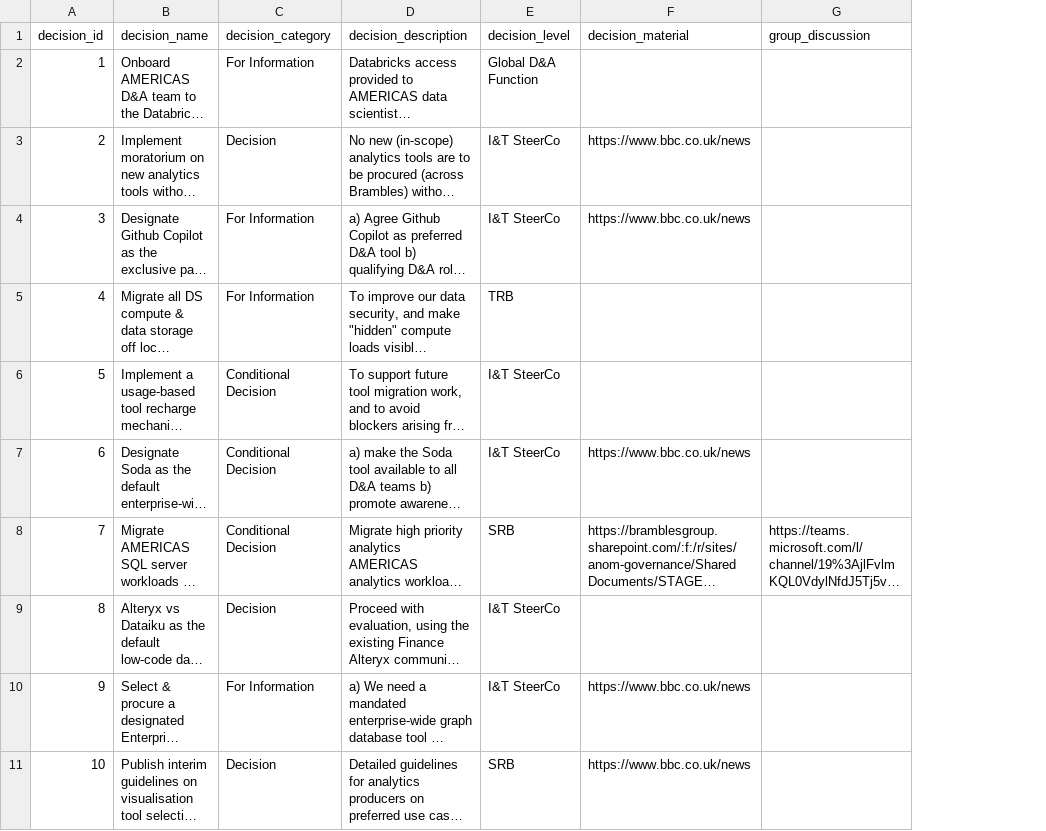
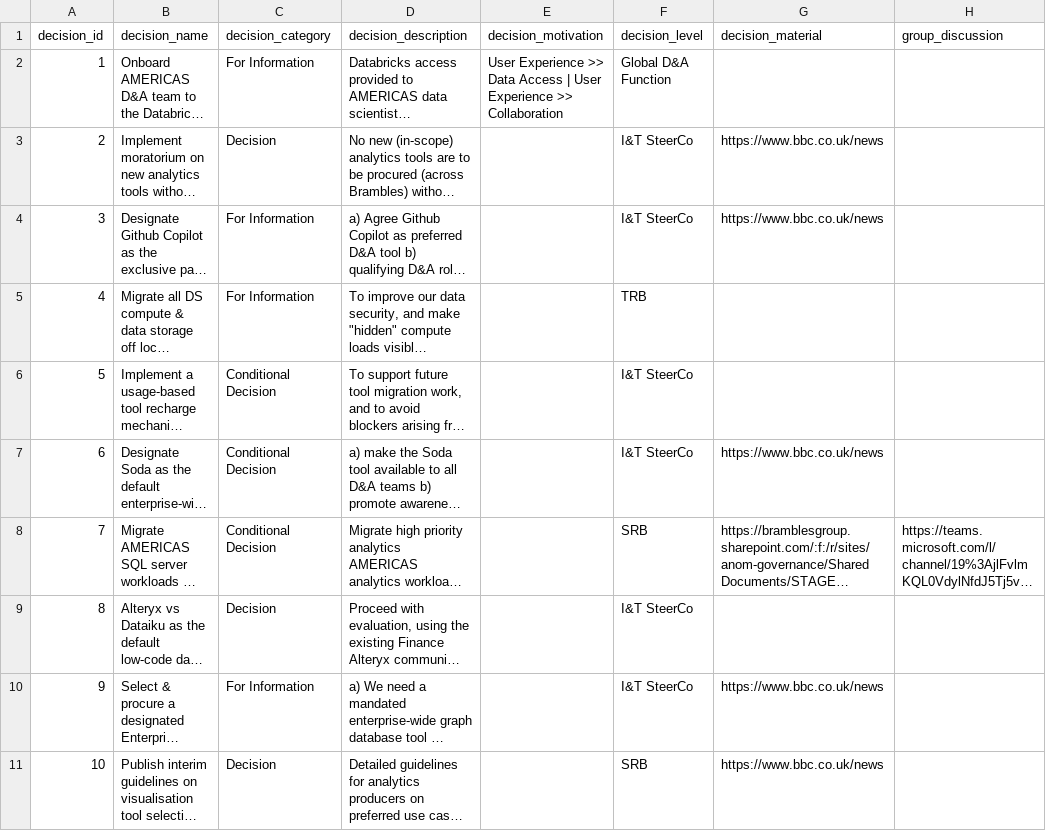
Before and after one commit to kd-gitgub/aom-tool-decision-log, a CSV file: decision-log.csv, drawn as a sheet; only a part is shown; long unchanged cells end in …; the diff names each change by its address in the sheet, - before the commit and + after, or states it on an @@ line.

```diff
--- a/decision-log.csv
+++ b/decision-log.csv
+column E (decision_motivation), row 2: User Experience >> Data Access | User Experience >> Collaboration
```
Also changed, not shown: 1 other file.
